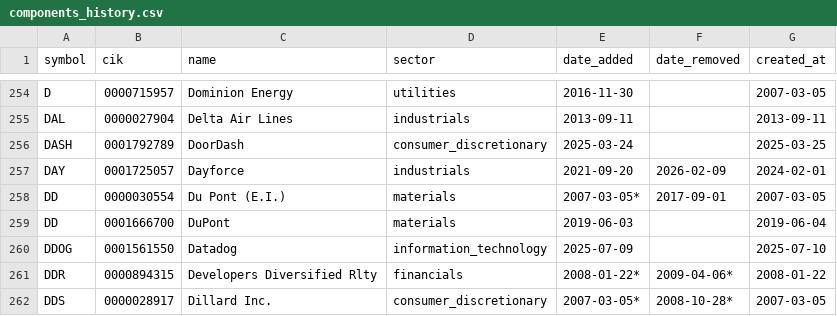
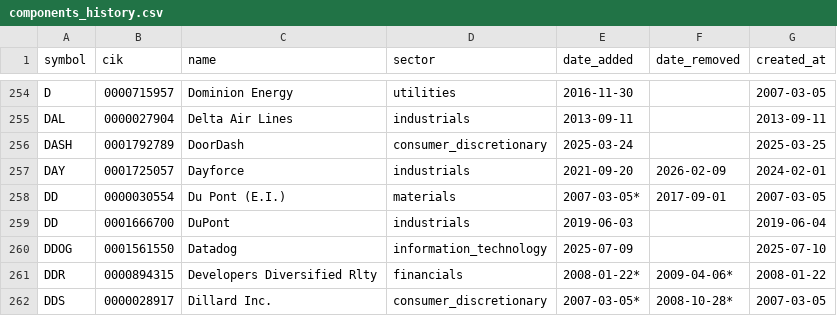
Before and after one commit to lawcal/sp500-components-history, a CSV file: data/components_history.csv, drawn as a sheet; only a part is shown, gaps mark what is left out.

```diff
--- a/data/components_history.csv
+++ b/data/components_history.csv
@@ -258,3 +258,3 @@ DAY,0001725057,Dayforce,industrials,2021-09-20,2026-02-09,2024-02-01
 DD,0000030554,Du Pont (E.I.),materials,2007-03-05*,2017-09-01,2007-03-05
-DD,0001666700,DuPont,materials,2019-06-03,,2019-06-04
+DD,0001666700,DuPont,industrials,2019-06-03,,2019-06-04
 DDOG,0001561550,Datadog,information_technology,2025-07-09,,2025-07-10
```
Also changed, not shown: 3 other files.
